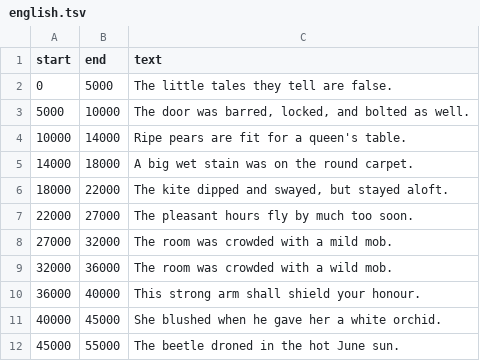
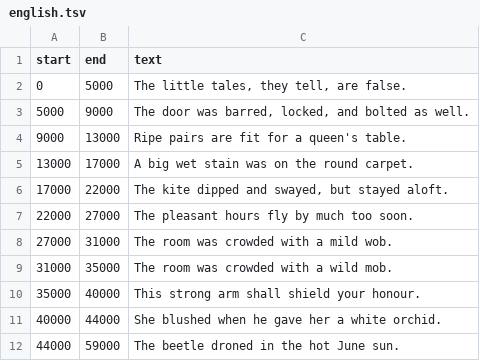
Before and after one commit to Carleslc/AudioToText, a TSV file: examples/english/audio_transcription/english.tsv, drawn as a sheet.

Commit message:
Update english example

```diff
--- a/examples/english/audio_transcription/english.tsv
+++ b/examples/english/audio_transcription/english.tsv
@@ -1,12 +1,12 @@
 start	end	text
-0	5000	The little tales they tell are false.
-5000	10000	The door was barred, locked, and bolted as well.
-10000	14000	Ripe pears are fit for a queen's table.
-14000	18000	A big wet stain was on the round carpet.
-18000	22000	The kite dipped and swayed, but stayed aloft.
+0	5000	The little tales, they tell, are false.
+5000	9000	The door was barred, locked, and bolted as well.
+9000	13000	Ripe pairs are fit for a queen's table.
+13000	17000	A big wet stain was on the round carpet.
+17000	22000	The kite dipped and swayed, but stayed aloft.
 22000	27000	The pleasant hours fly by much too soon.
-27000	32000	The room was crowded with a mild mob.
-32000	36000	The room was crowded with a wild mob.
-36000	40000	This strong arm shall shield your honour.
-40000	45000	She blushed when he gave her a white orchid.
-45000	55000	The beetle droned in the hot June sun.
+27000	31000	The room was crowded with a mild wob.
+31000	35000	The room was crowded with a wild mob.
+35000	40000	This strong arm shall shield your honour.
+40000	44000	She blushed when he gave her a white orchid.
+44000	59000	The beetle droned in the hot June sun.
```
Also changed, not shown: 5 other files.
